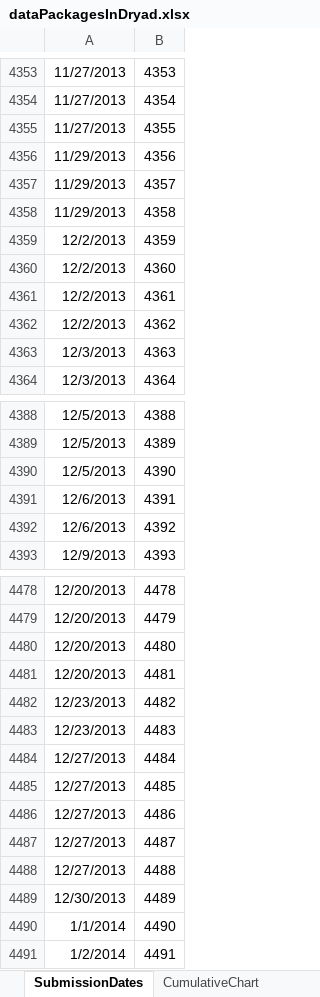
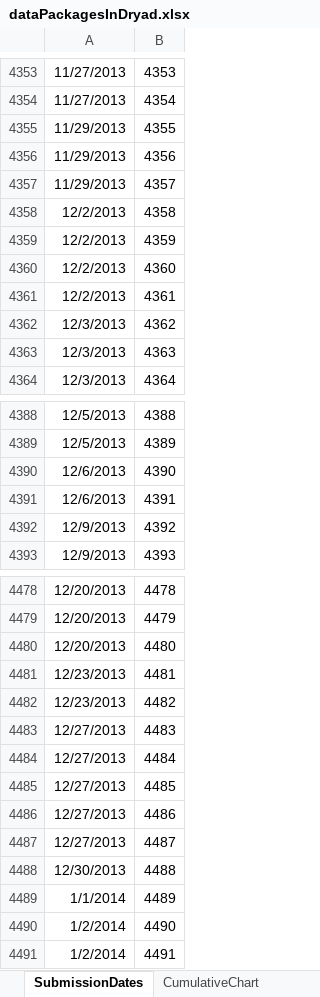
Before and after one commit to datadryad/dryad-data, an Excel workbook: dataPackages/dataPackagesInDryad.xlsx, sheet SubmissionDates, drawn as a sheet; only a part is shown, gaps mark what is left out; values as stored, in another font and other column widths than the file's, no borders; the diff covers the shown part only; the diff names each change by its address in the sheet, - before the commit and + after, or states it on an @@ line.

```diff
--- a/dataPackages/dataPackagesInDryad.xlsx (sheet SubmissionDates)
+++ b/dataPackages/dataPackagesInDryad.xlsx (sheet SubmissionDates)
-A4355: 11/27/2013
+A4355: 11/29/2013
-A4358: 11/29/2013
+A4358: 12/2/2013
-A4362: 12/2/2013
+A4362: 12/3/2013
-A4390: 12/5/2013
+A4390: 12/6/2013
-A4392: 12/6/2013
+A4392: 12/9/2013
-A4481: 12/20/2013
+A4481: 12/23/2013
-A4483: 12/23/2013
+A4483: 12/27/2013
-A4488: 12/27/2013
+A4488: 12/30/2013
-A4489: 12/30/2013
+A4489: 1/1/2014
-A4490: 1/1/2014
+A4490: 1/2/2014
```
Also changed, not shown: 181 added rows and 56 edited cells elsewhere in this sheet, sheet SubmissionsPerMonth, charts or pictures, 2 other files.
